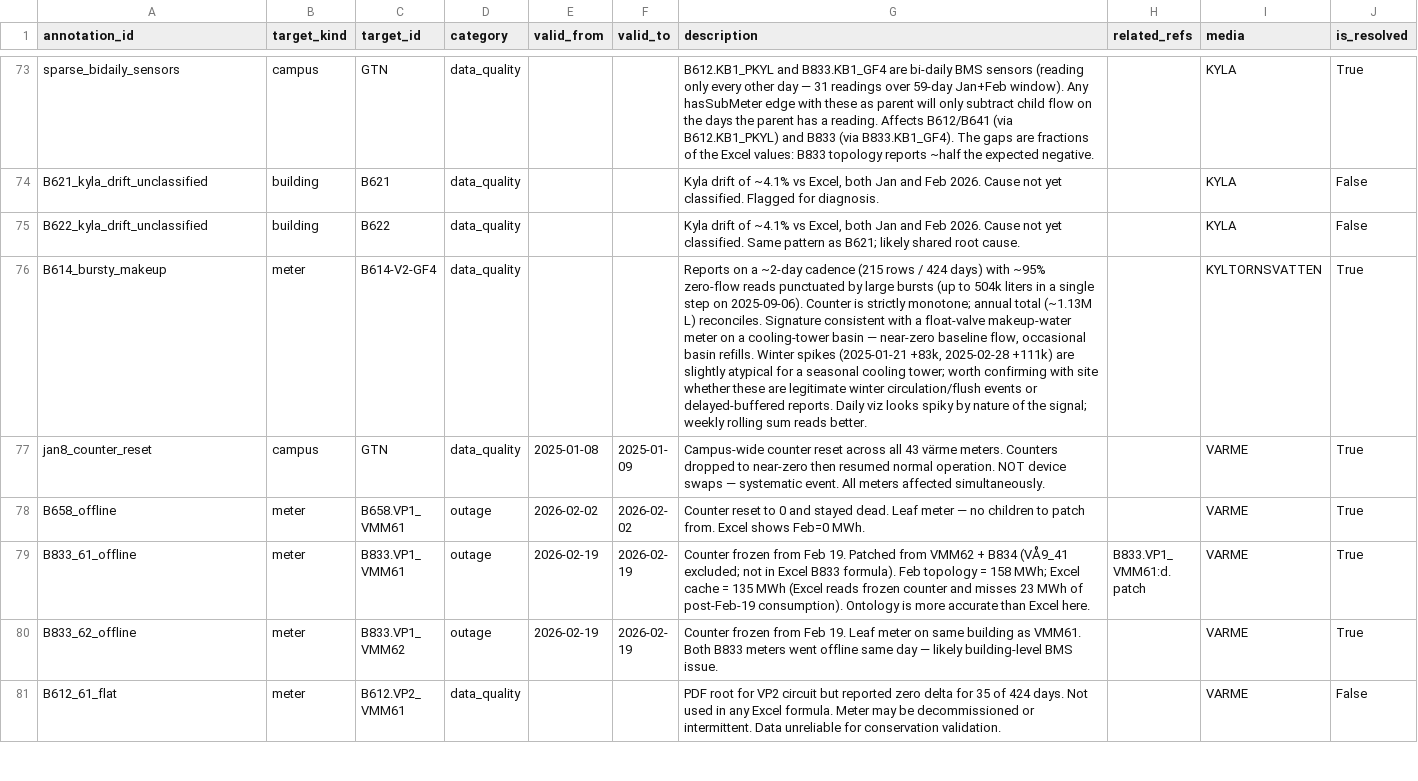
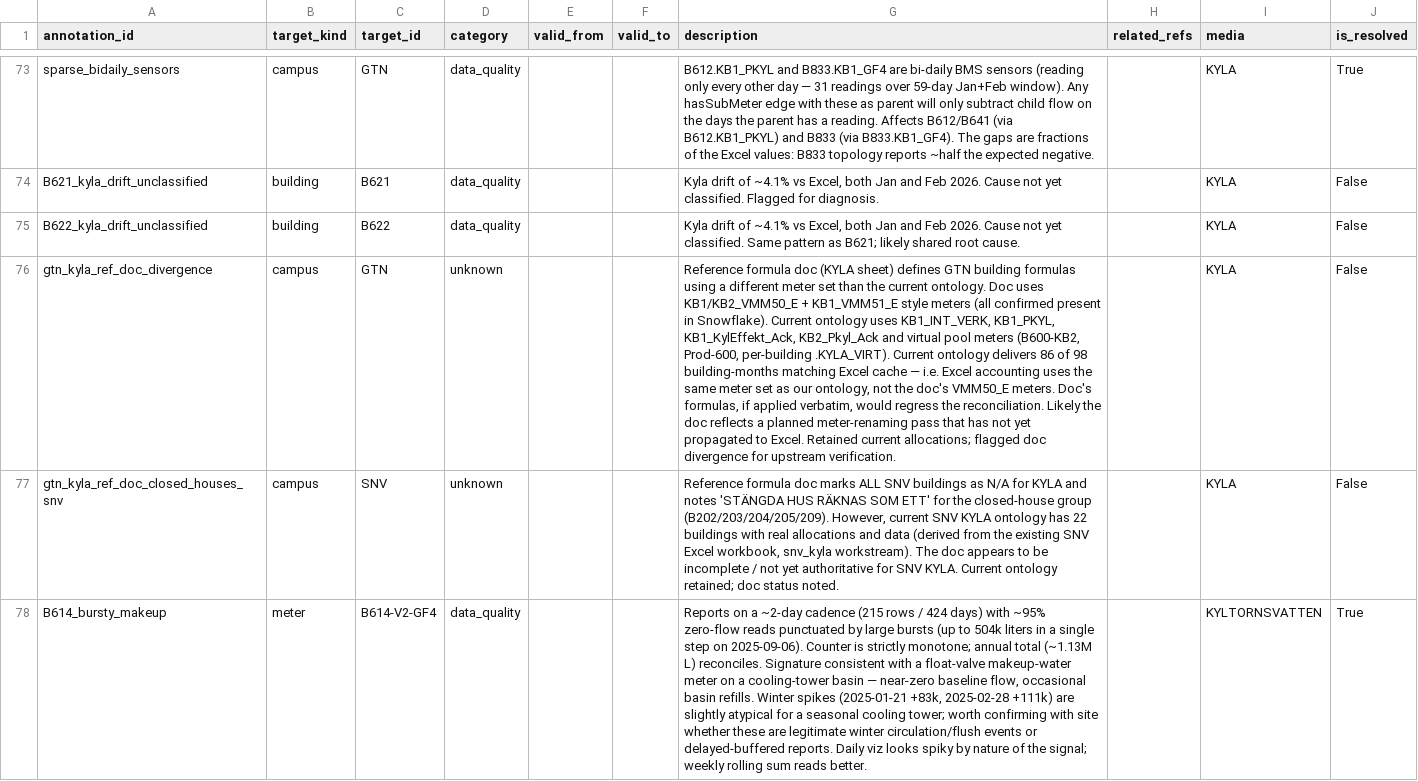
Before and after one commit to luiscarlon/graphite, a CSV file: data/sites/gartuna/annotations.csv, drawn as a sheet; only a part is shown, gaps mark what is left out; the shorter side is filled out with more unchanged rows; the diff covers the shown part only; the diff names each change by its address in the sheet, - before the commit and + after, or states it on an @@ line.

```diff
--- a/data/sites/gartuna/annotations.csv
+++ b/data/sites/gartuna/annotations.csv
+row 76: gtn_kyla_ref_doc_divergence | campus | GTN | unknown |  |  | Reference formula doc (KYLA sheet) defines GTN building formulas using a different meter set than the current ontology. Doc uses KB1/KB2_VMM50_E + KB1_VMM51_E style meters (all confirmed present in Snowflake). Current ontology uses KB1_INT_VERK, KB1_PKYL, KB1_KylEffekt_Ack, KB2_Pkyl_Ack and virtual pool meters (B600-KB2, Prod-600, per-building .KYLA_VIRT). Current ontology delivers 86 of 98 building-months matching Excel cache — i.e. Excel accounting uses the same meter set as our ontology, not the doc's VMM50_E meters. Doc's formulas, if applied verbatim, would regress the reconciliation. Likely the doc reflects a planned meter-renaming pass that has not yet propagated to Excel. Retained current allocations; flagged doc divergence for upstream verification. |  | KYLA | False
+row 77: gtn_kyla_ref_doc_closed_houses_snv | campus | SNV | unknown |  |  | Reference formula doc marks ALL SNV buildings as N/A for KYLA and notes 'STÄNGDA HUS RÄKNAS SOM ETT' for the closed-house group (B202/203/204/205/209). However, current SNV KYLA ontology has 22 buildings with real allocations and data (derived from the existing SNV Excel workbook, snv_kyla workstream). The doc appears to be incomplete / not yet authoritative for SNV KYLA. Current ontology retained; doc status noted. |  | KYLA | False
```
Also changed, not shown: 2 added rows elsewhere in this file, data/sites/snackviken/annotations.csv, reference/media_workstreams/gtn_kyla/05_ontology/annotations.csv, 4 other files.
